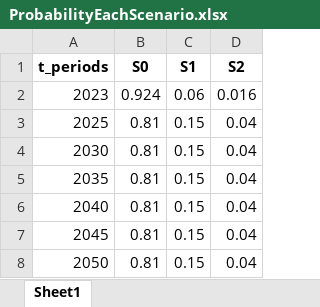
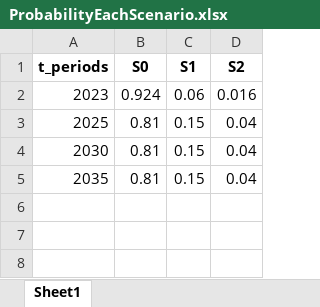
Before and after one commit to vaduraes/TemoaHurricane_V2, an Excel workbook: CreateDB_NC/InputData/FragilityCurvesData/ProbabilityEachScenario.xlsx, sheet Sheet1, drawn as a sheet; values as stored, in another font and other column widths than the file's, no borders; the diff names each change by its address in the sheet, - before the commit and + after, or states it on an @@ line.

```diff
--- a/CreateDB_NC/InputData/FragilityCurvesData/ProbabilityEachScenario.xlsx (sheet Sheet1)
+++ b/CreateDB_NC/InputData/FragilityCurvesData/ProbabilityEachScenario.xlsx (sheet Sheet1)
-row 6: 2040 | 0.81 | 0.15 | 0.04
-row 7: 2045 | 0.81 | 0.15 | 0.04
-row 8: 2050 | 0.81 | 0.15 | 0.04
```
Also changed, not shown: CreateDB_NC/InputData/ExcelUserData/UserDataPart1.xlsx, CreateDB_NC/InputData/FragilityCurvesData/PercentageHurricaneDamage.xlsx, 25 other files.
